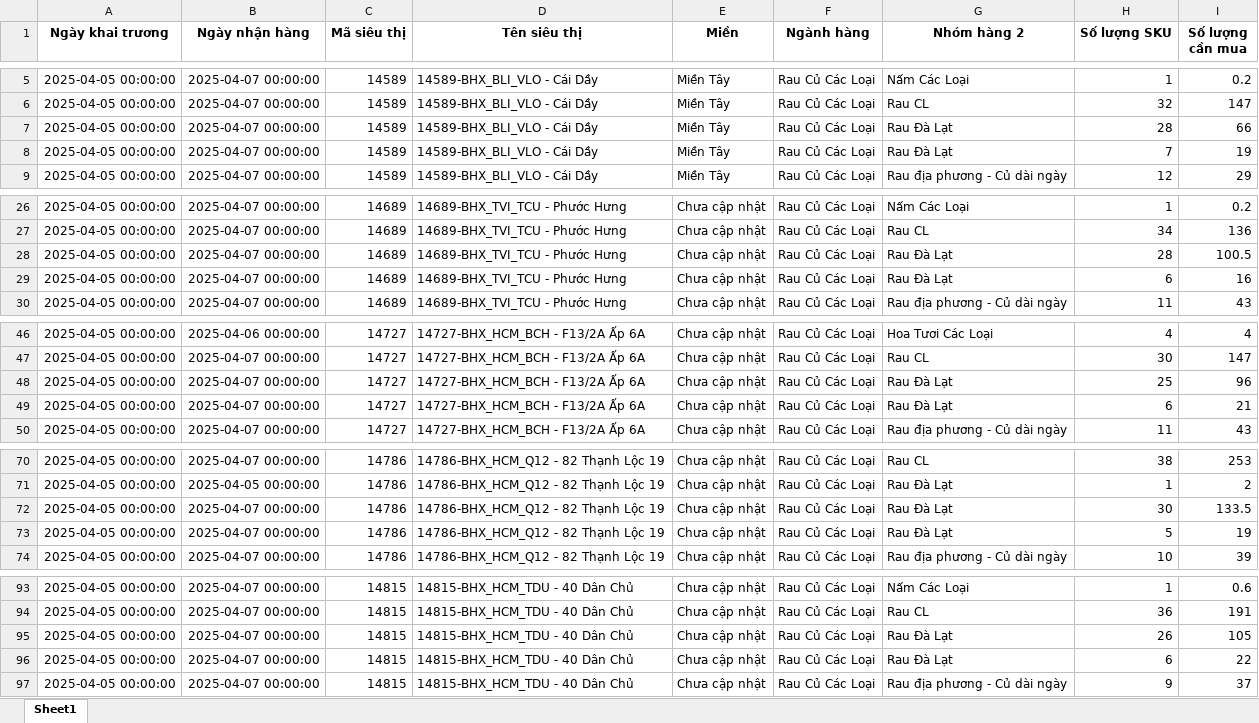
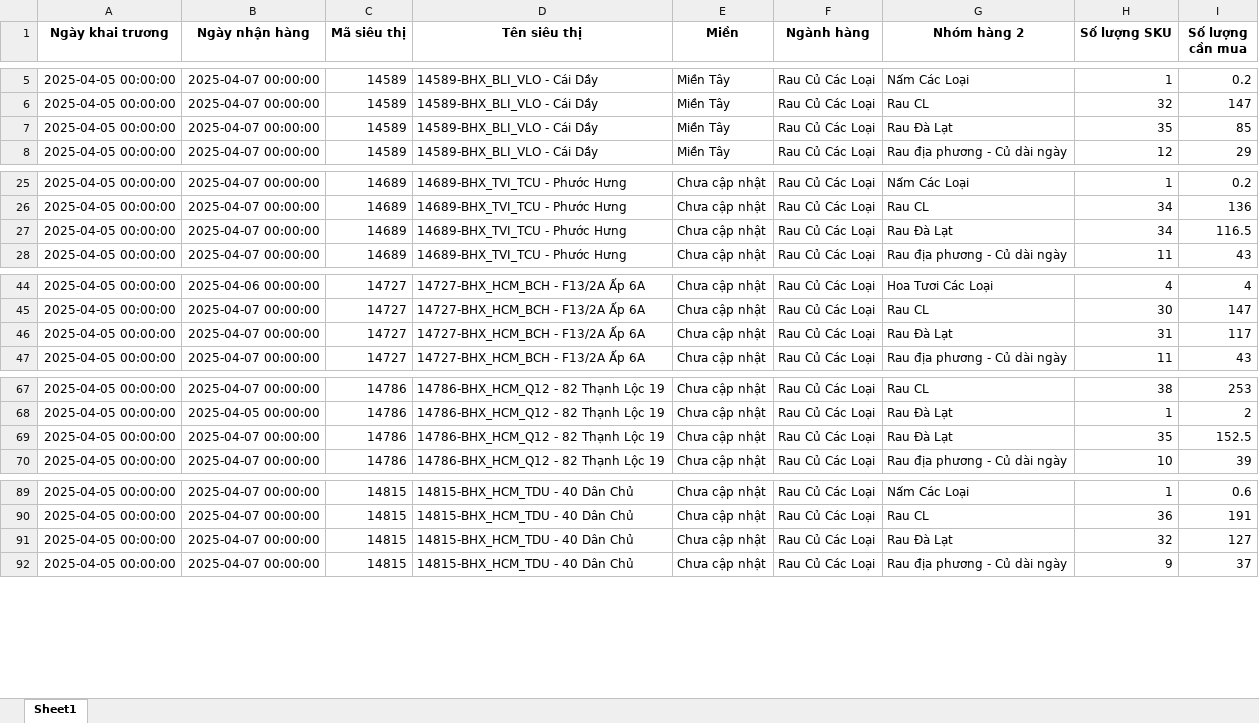
Before and after one commit to minhducle291/muachia-app, an Excel workbook: data 2025-04-04.xlsx, sheet Sheet1, drawn as a sheet; only a part is shown, gaps mark what is left out; values as stored, in another font and other column widths than the file's, no borders; removed rows and columns are numbered as before the commit, all else as after; the diff covers the shown part only; the diff names each change by its address in the sheet, - before the commit and + after, or states it on an @@ line.

Commit message:
Add files via upload

```diff
--- a/data 2025-04-04.xlsx (sheet Sheet1)
+++ b/data 2025-04-04.xlsx (sheet Sheet1)
-H7 (Số lượng SKU): 28
+H7 (Số lượng SKU): 35
-I7 (Số lượng cần mua): 66
+I7 (Số lượng cần mua): 85
-row 8: 2025-04-05 00:00:00 | 2025-04-07 00:00:00 | 14589 | 14589-BHX_BLI_VLO - Cái Dầy | Miền Tây | Rau Củ Các Loại | Rau Đà Lạt | 7 | 19
-H27 (Số lượng SKU): 28
+H27 (Số lượng SKU): 34
-I27 (Số lượng cần mua): 100.5
+I27 (Số lượng cần mua): 116.5
-row 29: 2025-04-05 00:00:00 | 2025-04-07 00:00:00 | 14689 | 14689-BHX_TVI_TCU - Phước Hưng | Chưa cập nhật | Rau Củ Các Loại | Rau Đà Lạt | 6 | 16
-H46 (Số lượng SKU): 25
+H46 (Số lượng SKU): 31
-I46 (Số lượng cần mua): 96
+I46 (Số lượng cần mua): 117
-row 49: 2025-04-05 00:00:00 | 2025-04-07 00:00:00 | 14727 | 14727-BHX_HCM_BCH - F13/2A Ấp 6A | Chưa cập nhật | Rau Củ Các Loại | Rau Đà Lạt | 6 | 21
-H69 (Số lượng SKU): 30
+H69 (Số lượng SKU): 35
-I69 (Số lượng cần mua): 133.5
+I69 (Số lượng cần mua): 152.5
-row 73: 2025-04-05 00:00:00 | 2025-04-07 00:00:00 | 14786 | 14786-BHX_HCM_Q12 - 82 Thạnh Lộc 19 | Chưa cập nhật | Rau Củ Các Loại | Rau Đà Lạt | 5 | 19
-H91 (Số lượng SKU): 26
+H91 (Số lượng SKU): 32
-I91 (Số lượng cần mua): 105
+I91 (Số lượng cần mua): 127
-row 96: 2025-04-05 00:00:00 | 2025-04-07 00:00:00 | 14815 | 14815-BHX_HCM_TDU - 40 Dân Chủ | Chưa cập nhật | Rau Củ Các Loại | Rau Đà Lạt | 6 | 22
```
Also changed, not shown: 2 removed rows and 4 edited cells elsewhere in this sheet.
